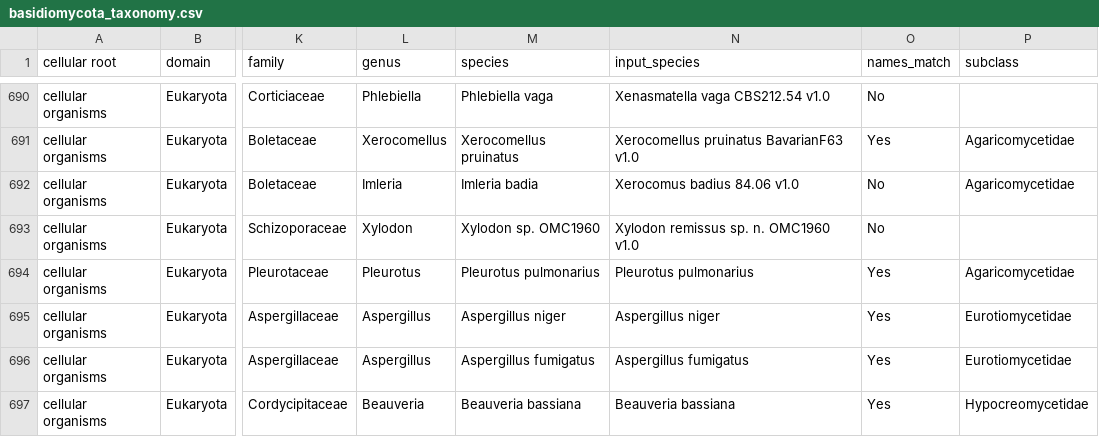
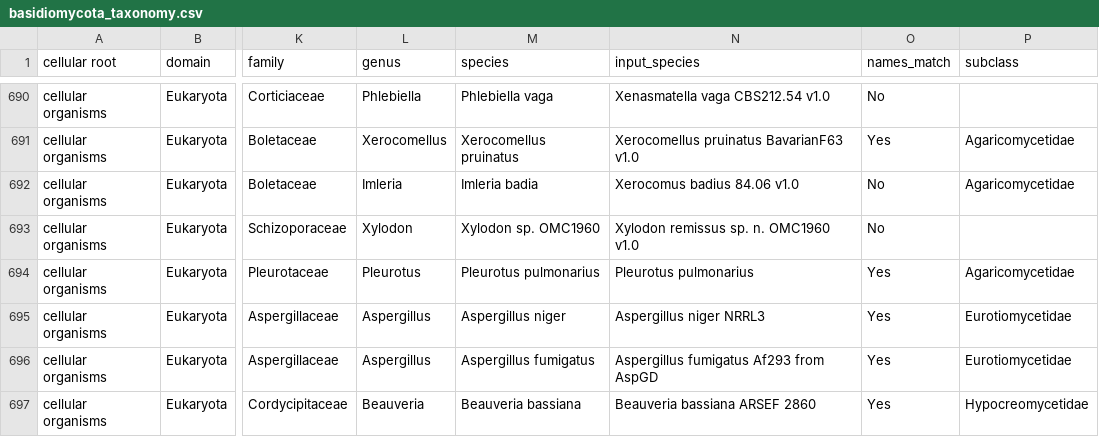
Before and after one commit to crt-pantner/Magistrska_Pantner_Crt, a CSV file: results/cleaning/basidiomycota_phylogeny/basidiomycota_taxonomy.csv, drawn as a sheet; only a part is shown, gaps mark what is left out; the diff names each change by its address in the sheet, - before the commit and + after, or states it on an @@ line.

Commit message:
Added taxonomy for outgroups.

```diff
--- a/results/cleaning/basidiomycota_phylogeny/basidiomycota_taxonomy.csv
+++ b/results/cleaning/basidiomycota_phylogeny/basidiomycota_taxonomy.csv
-N695 (input_species): Aspergillus niger
+N695 (input_species): Aspergillus niger NRRL3
-N696 (input_species): Aspergillus fumigatus
+N696 (input_species): Aspergillus fumigatus Af293 from AspGD
-N697 (input_species): Beauveria bassiana
+N697 (input_species): Beauveria bassiana ARSEF 2860
```
